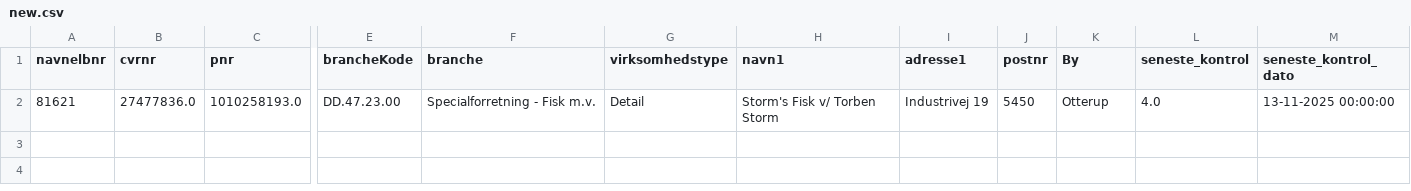
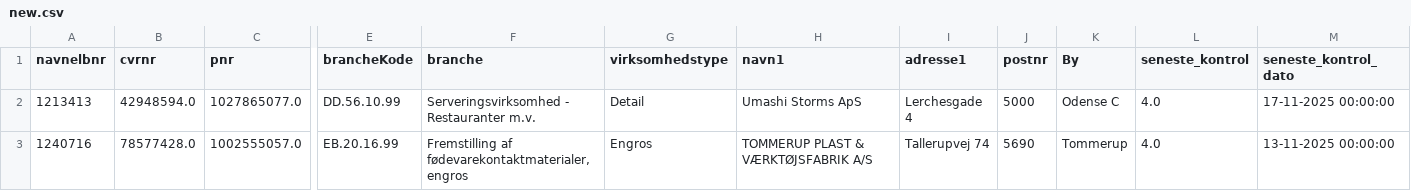
Before and after one commit to MartinDreyer/smiley-scraper, a CSV file: csv/new.csv, drawn as a sheet; only a part is shown, gaps mark what is left out; removed rows and columns are numbered as before the commit, all else as after; rows hold the shown columns only; the diff names each change by its address in the sheet, - before the commit and + after, or states it on an @@ line.

```diff
--- a/csv/new.csv
+++ b/csv/new.csv
-row 2: 81621 | 27477836.0 | 1010258193.0 | DD.47.23.00 | Specialforretning - Fisk m.v. | Detail | Storm's Fisk v/ Torben Storm | Industrivej 19 | 5450 | Otterup | 4.0 | 13-11-2025 00:00:00
+row 2: 1213413 | 42948594.0 | 1027865077.0 | DD.56.10.99 | Serveringsvirksomhed - Restauranter m.v. | Detail | Umashi Storms ApS | Lerchesgade 4 | 5000 | Odense C | 4.0 | 17-11-2025 00:00:00
+row 3: 1240716 | 78577428.0 | 1002555057.0 | EB.20.16.99 | Fremstilling af fødevarekontaktmaterialer, engros | Engros | TOMMERUP PLAST & VÆRKTØJSFABRIK A/S | Tallerupvej 74 | 5690 | Tommerup | 4.0 | 13-11-2025 00:00:00
```
Also changed, not shown: csv/smiley.csv.
